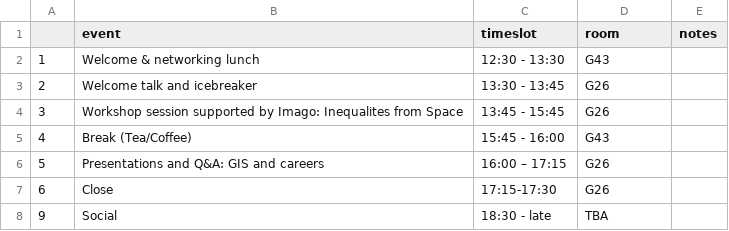
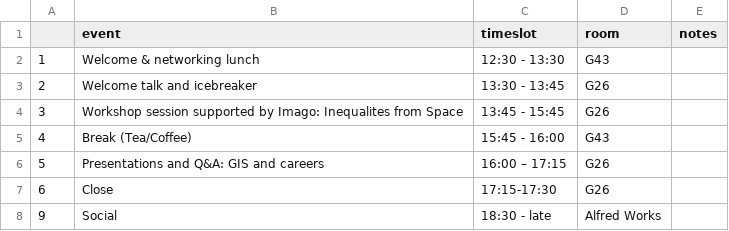
Before and after one commit to Craig-Robson/gisruk2026, a CSV file: program/ecr.csv, drawn as a sheet.

Commit message:
Update ecr.csv

```diff
--- a/program/ecr.csv
+++ b/program/ecr.csv
@@ -7,2 +7,2 @@
 6,Close,17:15-17:30, G26 , 
-9,Social ,18:30 - late,TBA, 
+9,Social ,18:30 - late,Alfred Works, 
```
